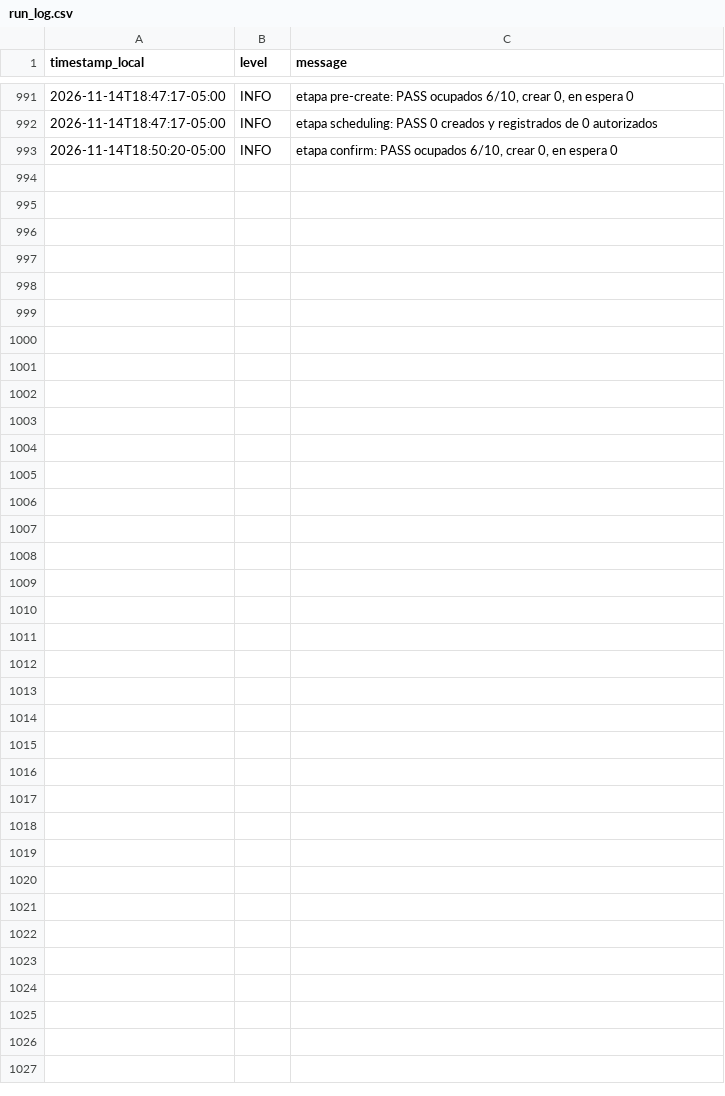
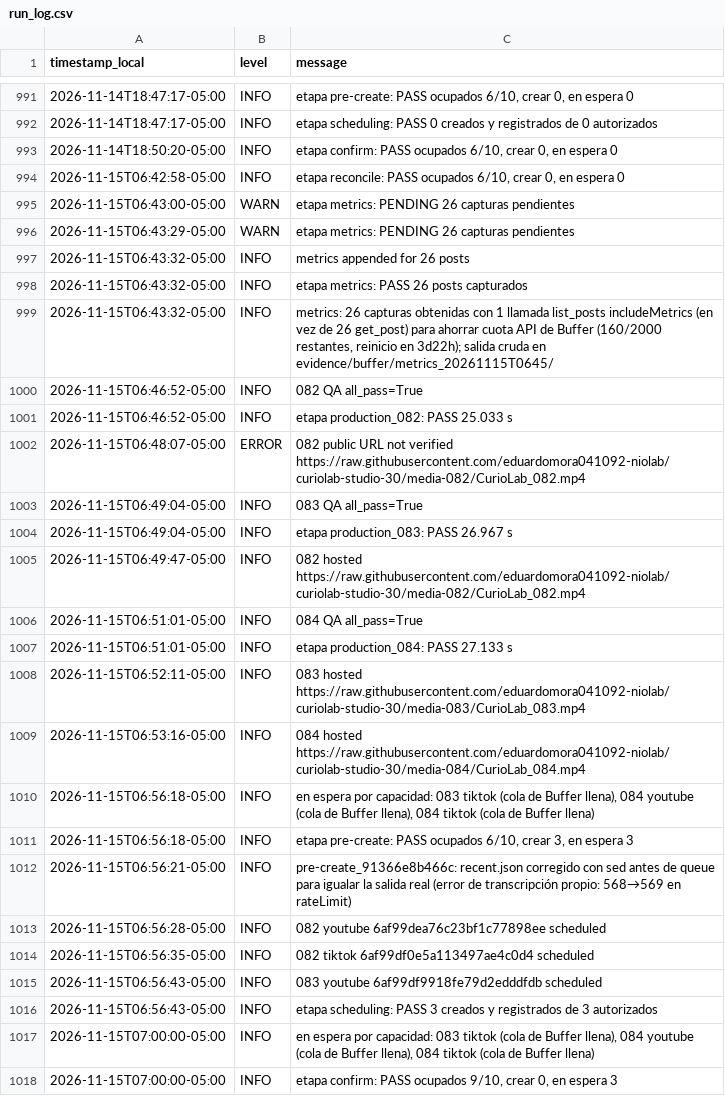
Before and after one commit to eduardomora041092-niolab/curiolab-studio-30, a CSV file: logs/run_log.csv, drawn as a sheet; only a part is shown, gaps mark what is left out; the diff names each change by its address in the sheet, - before the commit and + after, or states it on an @@ line.

```diff
--- a/logs/run_log.csv
+++ b/logs/run_log.csv
+row 994: 2026-11-15T06:42:58-05:00 | INFO | etapa reconcile: PASS ocupados 6/10, crear 0, en espera 0
+row 995: 2026-11-15T06:43:00-05:00 | WARN | etapa metrics: PENDING 26 capturas pendientes
+row 996: 2026-11-15T06:43:29-05:00 | WARN | etapa metrics: PENDING 26 capturas pendientes
+row 997: 2026-11-15T06:43:32-05:00 | INFO | metrics appended for 26 posts
+row 998: 2026-11-15T06:43:32-05:00 | INFO | etapa metrics: PASS 26 posts capturados
+row 999: 2026-11-15T06:43:32-05:00 | INFO | metrics: 26 capturas obtenidas con 1 llamada list_posts includeMetrics (en vez de 26 get_post) para ahorrar cuota API de Buffer (160/2000 restantes, reinicio en 3d22h); salida cruda en evidence/buffer/metrics_20261115T0645/
+row 1000: 2026-11-15T06:46:52-05:00 | INFO | 082 QA all_pass=True
+row 1001: 2026-11-15T06:46:52-05:00 | INFO | etapa production_082: PASS 25.033 s
+row 1002: 2026-11-15T06:48:07-05:00 | ERROR | 082 public URL not verified https://raw.githubusercontent.com/eduardomora041092-niolab/curiolab-studio-30/media-082/CurioLab_082.mp4
+row 1003: 2026-11-15T06:49:04-05:00 | INFO | 083 QA all_pass=True
+row 1004: 2026-11-15T06:49:04-05:00 | INFO | etapa production_083: PASS 26.967 s
+row 1005: 2026-11-15T06:49:47-05:00 | INFO | 082 hosted https://raw.githubusercontent.com/eduardomora041092-niolab/curiolab-studio-30/media-082/CurioLab_082.mp4
+row 1006: 2026-11-15T06:51:01-05:00 | INFO | 084 QA all_pass=True
+row 1007: 2026-11-15T06:51:01-05:00 | INFO | etapa production_084: PASS 27.133 s
+row 1008: 2026-11-15T06:52:11-05:00 | INFO | 083 hosted https://raw.githubusercontent.com/eduardomora041092-niolab/curiolab-studio-30/media-083/CurioLab_083.mp4
+row 1009: 2026-11-15T06:53:16-05:00 | INFO | 084 hosted https://raw.githubusercontent.com/eduardomora041092-niolab/curiolab-studio-30/media-084/CurioLab_084.mp4
+row 1010: 2026-11-15T06:56:18-05:00 | INFO | en espera por capacidad: 083 tiktok (cola de Buffer llena), 084 youtube (cola de Buffer llena), 084 tiktok (cola de Buffer llena)
+row 1011: 2026-11-15T06:56:18-05:00 | INFO | etapa pre-create: PASS ocupados 6/10, crear 3, en espera 3
+row 1012: 2026-11-15T06:56:21-05:00 | INFO | pre-create_91366e8b466c: recent.json corregido con sed antes de queue para igualar la salida real (error de transcripción propio: 568→569 en rateLimit)
+row 1013: 2026-11-15T06:56:28-05:00 | INFO | 082 youtube 6af99dea76c23bf1c77898ee scheduled
+row 1014: 2026-11-15T06:56:35-05:00 | INFO | 082 tiktok 6af99df0e5a113497ae4c0d4 scheduled
+row 1015: 2026-11-15T06:56:43-05:00 | INFO | 083 youtube 6af99df9918fe79d2edddfdb scheduled
+row 1016: 2026-11-15T06:56:43-05:00 | INFO | etapa scheduling: PASS 3 creados y registrados de 3 autorizados
+row 1017: 2026-11-15T07:00:00-05:00 | INFO | en espera por capacidad: 083 tiktok (cola de Buffer llena), 084 youtube (cola de Buffer llena), 084 tiktok (cola de Buffer llena)
+row 1018: 2026-11-15T07:00:00-05:00 | INFO | etapa confirm: PASS ocupados 9/10, crear 0, en espera 3
```
Also changed, not shown: calendar/CurioLab_calendario_90.csv, evidence/buffer/index.csv, 44 other files.
